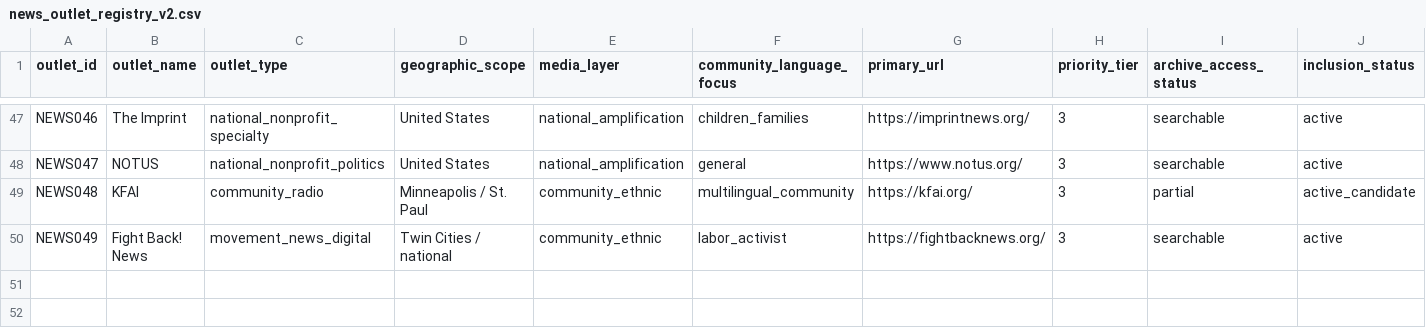
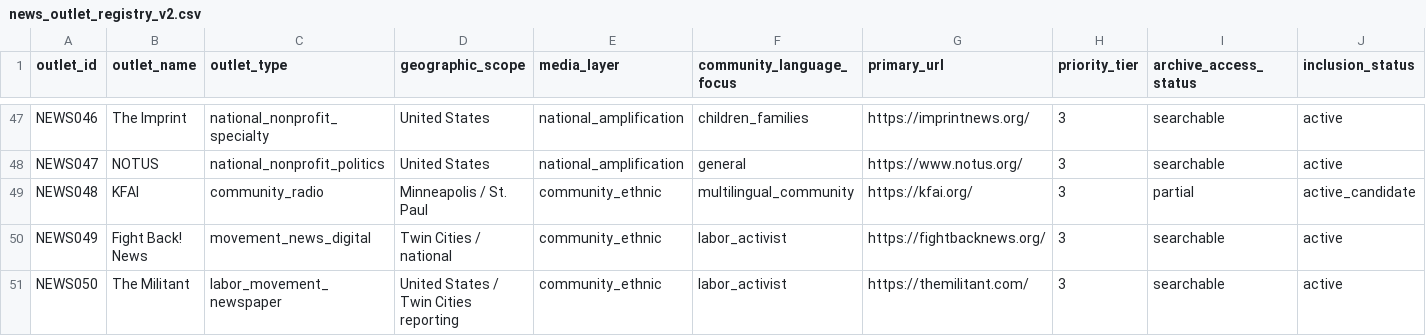
Before and after one commit to Endalk-Chala/twin-cities-affective-intermediation, a CSV file: platform_registry/news_outlet_registry_v2.csv, drawn as a sheet; only a part is shown, gaps mark what is left out; rows hold the shown columns only; the diff names each change by its address in the sheet, - before the commit and + after, or states it on an @@ line.

Commit message:
Add labor movement outlet from discovery-frame audit

```diff
--- a/platform_registry/news_outlet_registry_v2.csv
+++ b/platform_registry/news_outlet_registry_v2.csv
+row 51: NEWS050 | The Militant | labor_movement_newspaper | United States / Twin Cities reporting | community_ethnic | labor_activist | https://themilitant.com/ | 3 | searchable | active
```
